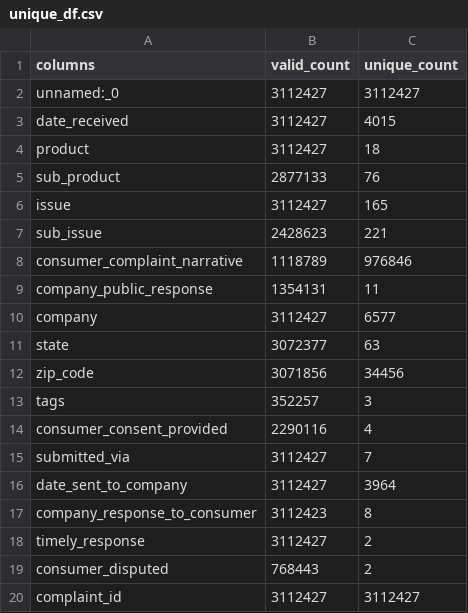
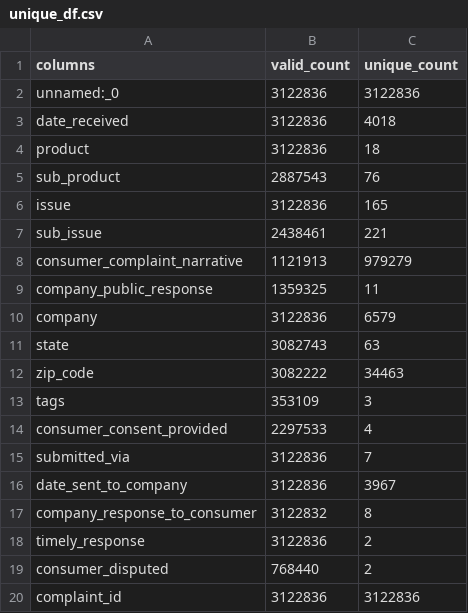
Before and after one commit to UBC-MDS/DSCI-522_Team12, a CSV file: reports/assets/tables/unique_df.csv, drawn as a sheet.

```diff
--- a/reports/assets/tables/unique_df.csv
+++ b/reports/assets/tables/unique_df.csv
@@ -1,20 +1,20 @@
 columns,valid_count,unique_count
-unnamed:_0,3112427,3112427
-date_received,3112427,4015
-product,3112427,18
-sub_product,2877133,76
-issue,3112427,165
-sub_issue,2428623,221
-consumer_complaint_narrative,1118789,976846
-company_public_response,1354131,11
-company,3112427,6577
-state,3072377,63
-zip_code,3071856,34456
-tags,352257,3
-consumer_consent_provided,2290116,4
-submitted_via,3112427,7
-date_sent_to_company,3112427,3964
-company_response_to_consumer,3112423,8
-timely_response,3112427,2
-consumer_disputed,768443,2
-complaint_id,3112427,3112427
+unnamed:_0,3122836,3122836
+date_received,3122836,4018
+product,3122836,18
+sub_product,2887543,76
+issue,3122836,165
+sub_issue,2438461,221
+consumer_complaint_narrative,1121913,979279
+company_public_response,1359325,11
+company,3122836,6579
+state,3082743,63
+zip_code,3082222,34463
+tags,353109,3
+consumer_consent_provided,2297533,4
+submitted_via,3122836,7
+date_sent_to_company,3122836,3967
+company_response_to_consumer,3122832,8
+timely_response,3122836,2
+consumer_disputed,768440,2
+complaint_id,3122836,3122836
```
Also changed, not shown: reports/assets/results.csv, reports/assets/unique_counts.csv, 5 other files.
